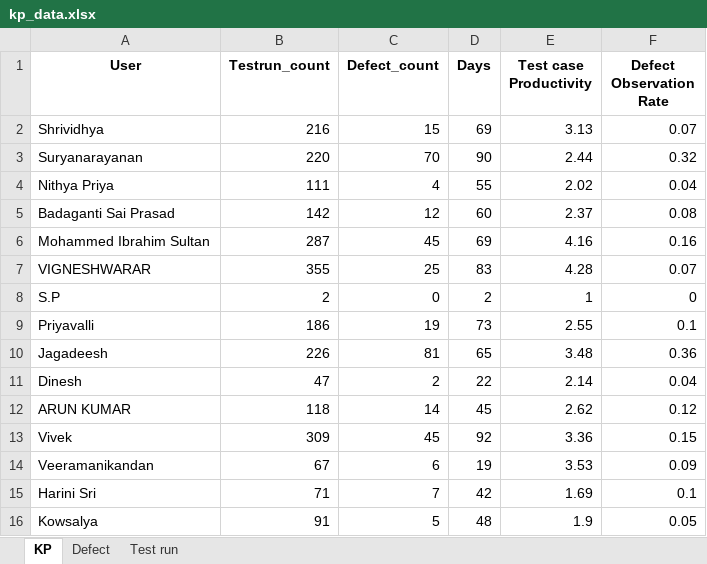
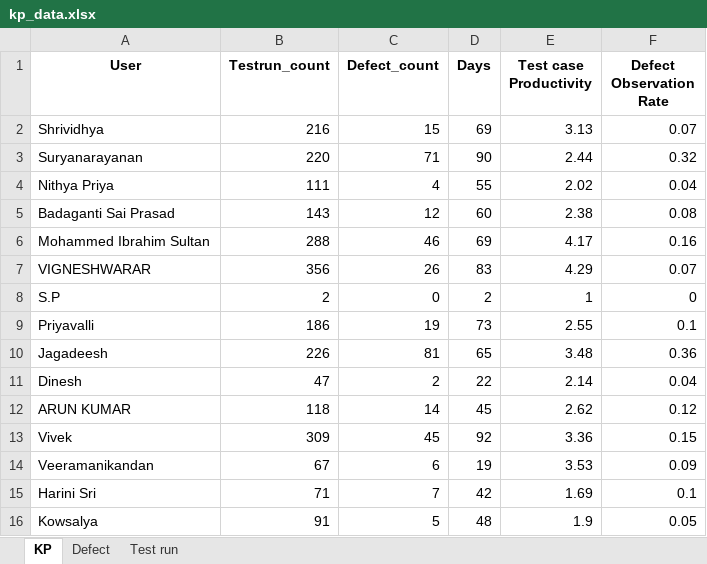
Before and after one commit to DineshGoverthanan/KCE_KPI, an Excel workbook: kp_data.xlsx, sheet KP, drawn as a sheet; values as stored, in another font and other column widths than the file's, no borders; the diff names each change by its address in the sheet, - before the commit and + after, or states it on an @@ line.

```diff
--- a/kp_data.xlsx (sheet KP)
+++ b/kp_data.xlsx (sheet KP)
-C3 (Defect_count): 70
+C3 (Defect_count): 71
-B5 (Testrun_count): 142
+B5 (Testrun_count): 143
-E5 (Test case Productivity): 2.37
+E5 (Test case Productivity): 2.38
-B6 (Testrun_count): 287
+B6 (Testrun_count): 288
-C6 (Defect_count): 45
+C6 (Defect_count): 46
-E6 (Test case Productivity): 4.16
+E6 (Test case Productivity): 4.17
-B7 (Testrun_count): 355
+B7 (Testrun_count): 356
-C7 (Defect_count): 25
+C7 (Defect_count): 26
-E7 (Test case Productivity): 4.28
+E7 (Test case Productivity): 4.29
```
Also changed, not shown: sheet Test run, sheet Defect, 12 other files.
